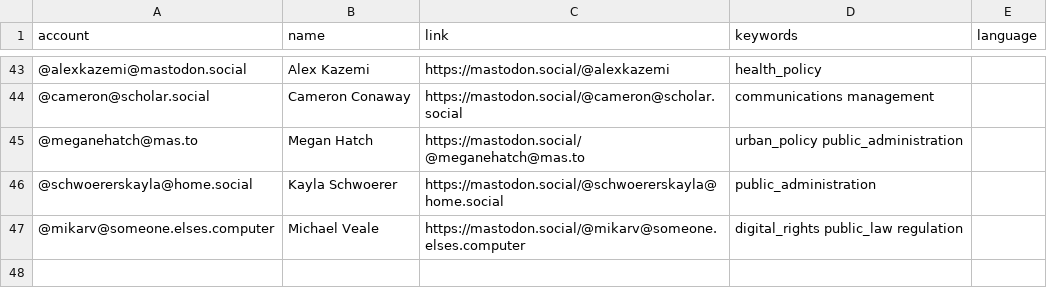
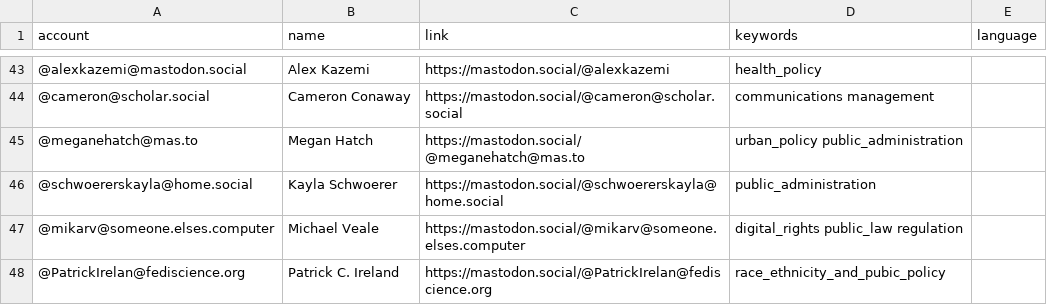
Before and after one commit to howlettm/Mastodon-Policy, a CSV file: resources/users.csv, drawn as a sheet; only a part is shown, gaps mark what is left out; the diff names each change by its address in the sheet, - before the commit and + after, or states it on an @@ line.

Commit message:
Update users.csv

```diff
--- a/resources/users.csv
+++ b/resources/users.csv
+row 48: @PatrickIrelan@fediscience.org | Patrick C. Ireland | https://mastodon.social/@PatrickIrelan@fediscience.org | race_ethnicity_and_pubic_policy
```
